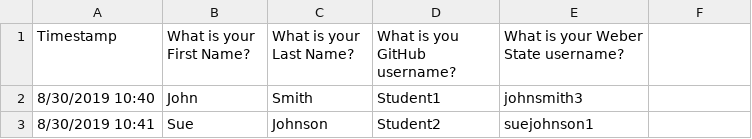
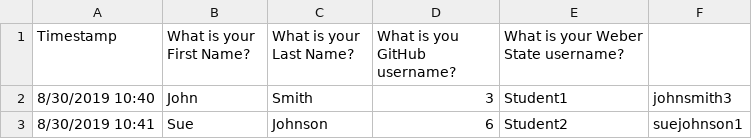
Before and after one commit to mrsimonsen/java-auto-grader, a CSV file: withPython/usernames - Form Responses 1.csv, drawn as a sheet.

```diff
--- a/withPython/usernames - Form Responses 1.csv
+++ b/withPython/usernames - Form Responses 1.csv
@@ -1,3 +1,3 @@
 Timestamp,What is your First Name?,What is your Last Name?,What is you GitHub username?,What is your Weber State username?
-8/30/2019 10:40,John,Smith,Student1,johnsmith3
-8/30/2019 10:41,Sue,Johnson,Student2,suejohnson1
+8/30/2019 10:40,John,Smith,3,Student1,johnsmith3
+8/30/2019 10:41,Sue,Johnson,6,Student2,suejohnson1
```
Also changed, not shown: 3 other files.
